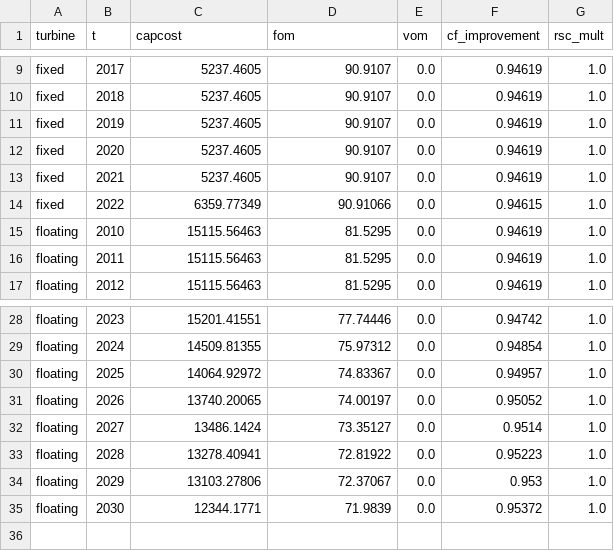
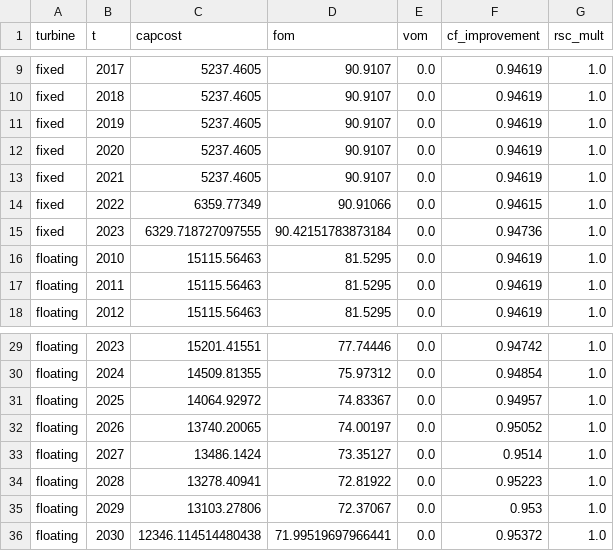
Before and after one commit to ReEDS-Model/ReEDS_Input_Processing, a CSV file: atb/manual_input/historical/wind-ofs_ATB_historical_conservative.csv, drawn as a sheet; only a part is shown, gaps mark what is left out.

```diff
--- a/atb/manual_input/historical/wind-ofs_ATB_historical_conservative.csv
+++ b/atb/manual_input/historical/wind-ofs_ATB_historical_conservative.csv
@@ -14,2 +14,3 @@ fixed,2021,5237.4605,90.9107,0.0,0.94619,1.0
 fixed,2022,6359.77349,90.91066,0.0,0.94615,1.0
+fixed,2023,6329.718727097555,90.42151783873184,0.0,0.94736,1.0
 floating,2010,15115.56463,81.5295,0.0,0.94619,1.0
@@ -34,2 +35,2 @@ floating,2028,13278.40941,72.81922,0.0,0.95223,1.0
 floating,2029,13103.27806,72.37067,0.0,0.953,1.0
-floating,2030,12344.1771,71.9839,0.0,0.95372,1.0
+floating,2030,12346.114514480438,71.99519697966441,0.0,0.95372,1.0
```
Also changed, not shown: atb/manual_input/historical/csp_ATB_historical_conservative.csv, atb/manual_input/historical/gas-ccs_ATB_historical_conservative.csv, 14 other files.
